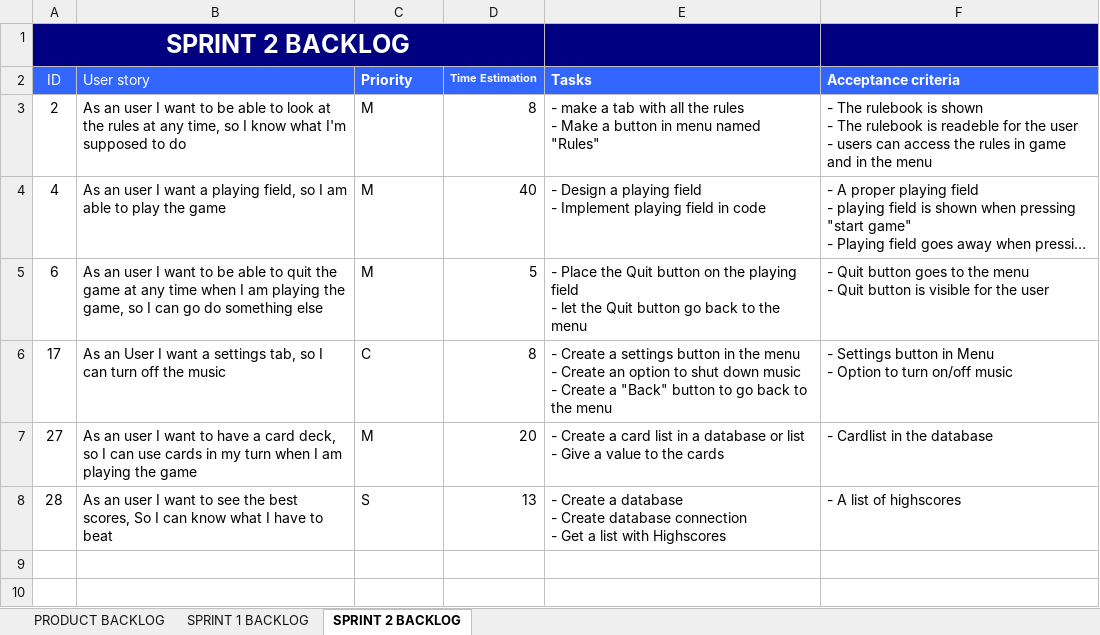
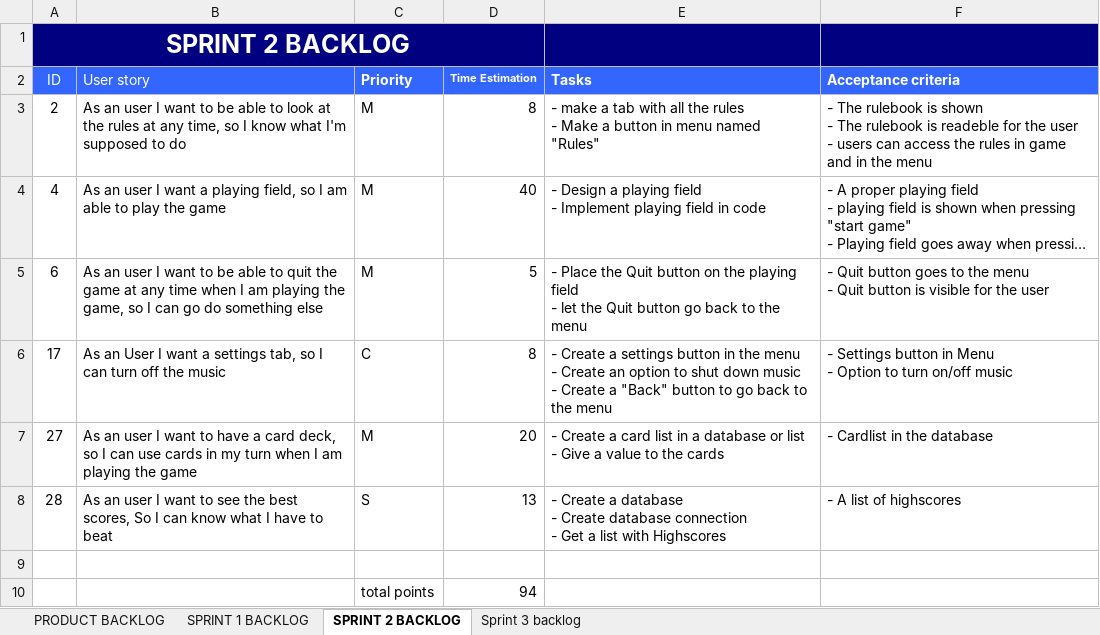
Before and after one commit to JoZonneveld/Project2-09-00-Present, an Excel workbook: Documentatie/Product Backlog.xlsx, sheet SPRINT 2 BACKLOG, drawn as a sheet; long unchanged cells end in …; values as stored, in another font and other column widths than the file's, no borders; the diff names each change by its address in the sheet, - before the commit and + after, or states it on an @@ line.

Commit message:
backlog sprint 3

```diff
--- a/Documentatie/Product Backlog.xlsx (sheet SPRINT 2 BACKLOG)
+++ b/Documentatie/Product Backlog.xlsx (sheet SPRINT 2 BACKLOG)
+sheet tab: Sprint 3 backlog
+row 9: (empty)
+row 10:  |  | total points | 94
```
Also changed, not shown: sheet PRODUCT BACKLOG, sheet SPRINT 1 BACKLOG.
